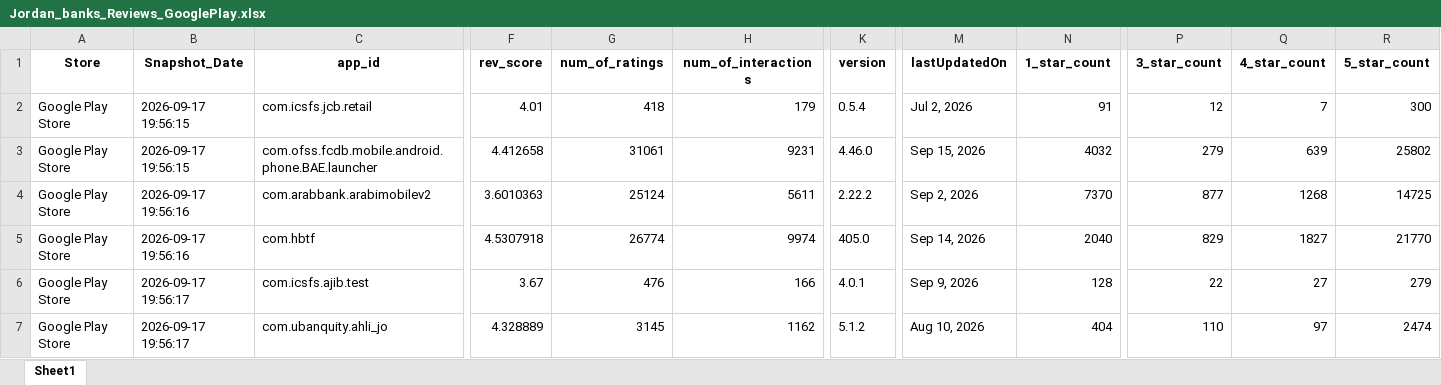
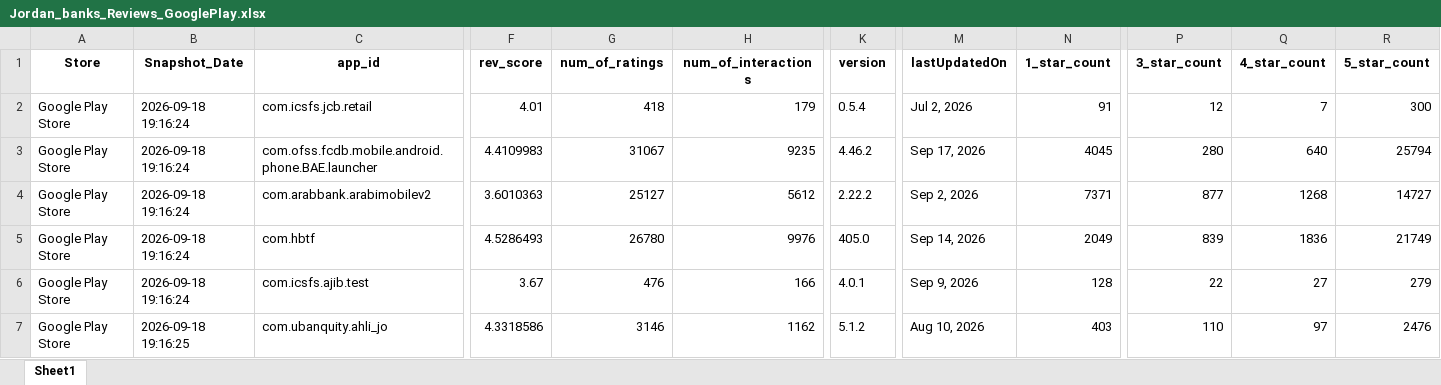
Before and after one commit to Joseph-Sal/jordan_banks_reviews_stats_data, an Excel workbook: data/Jordan_banks_Reviews_GooglePlay.xlsx, sheet Sheet1, drawn as a sheet; only a part is shown, gaps mark what is left out; values as stored, in another font and other column widths than the file's, no borders; the diff covers the shown part only; the diff names each change by its address in the sheet, - before the commit and + after, or states it on an @@ line.

```diff
--- a/data/Jordan_banks_Reviews_GooglePlay.xlsx (sheet Sheet1)
+++ b/data/Jordan_banks_Reviews_GooglePlay.xlsx (sheet Sheet1)
-B2:B3 (Snapshot_Date): 2026-09-17 19:56:15
+B2:B3 (Snapshot_Date): 2026-09-18 19:16:24
-F3 (rev_score): 4.412658
+F3 (rev_score): 4.4109983
-G3 (num_of_ratings): 31061
+G3 (num_of_ratings): 31067
-H3 (num_of_interactions): 9231
+H3 (num_of_interactions): 9235
-K3 (version): 4.46.0
+K3 (version): 4.46.2
-M3 (lastUpdatedOn): Sep 15, 2026
+M3 (lastUpdatedOn): Sep 17, 2026
-N3 (1_star_count): 4032
+N3 (1_star_count): 4045
-P3 (3_star_count): 279
+P3 (3_star_count): 280
-Q3 (4_star_count): 639
+Q3 (4_star_count): 640
-R3 (5_star_count): 25802
+R3 (5_star_count): 25794
-B4:B5 (Snapshot_Date): 2026-09-17 19:56:16
+B4:B5 (Snapshot_Date): 2026-09-18 19:16:24
-G4 (num_of_ratings): 25124
+G4 (num_of_ratings): 25127
-H4 (num_of_interactions): 5611
+H4 (num_of_interactions): 5612
-N4 (1_star_count): 7370
+N4 (1_star_count): 7371
-R4 (5_star_count): 14725
+R4 (5_star_count): 14727
-F5 (rev_score): 4.5307918
+F5 (rev_score): 4.5286493
-G5 (num_of_ratings): 26774
+G5 (num_of_ratings): 26780
-H5 (num_of_interactions): 9974
+H5 (num_of_interactions): 9976
-N5 (1_star_count): 2040
+N5 (1_star_count): 2049
-P5 (3_star_count): 829
+P5 (3_star_count): 839
-Q5 (4_star_count): 1827
+Q5 (4_star_count): 1836
-R5 (5_star_count): 21770
+R5 (5_star_count): 21749
-B6 (Snapshot_Date): 2026-09-17 19:56:17
+B6 (Snapshot_Date): 2026-09-18 19:16:24
-B7 (Snapshot_Date): 2026-09-17 19:56:17
+B7 (Snapshot_Date): 2026-09-18 19:16:25
-F7 (rev_score): 4.328889
+F7 (rev_score): 4.3318586
-G7 (num_of_ratings): 3145
+G7 (num_of_ratings): 3146
-N7 (1_star_count): 404
+N7 (1_star_count): 403
-R7 (5_star_count): 2474
+R7 (5_star_count): 2476
```
Also changed, not shown: 43 edited cells elsewhere in this sheet, data/Jordan_banks_Reviews_AppleStore.xlsx.
